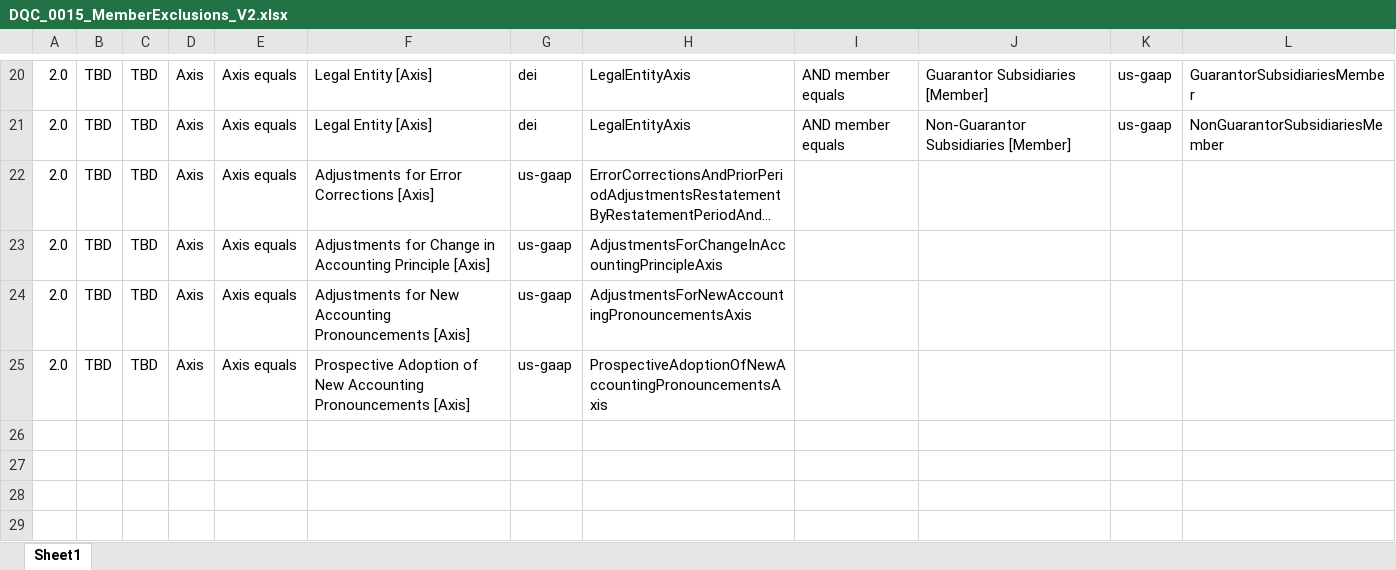
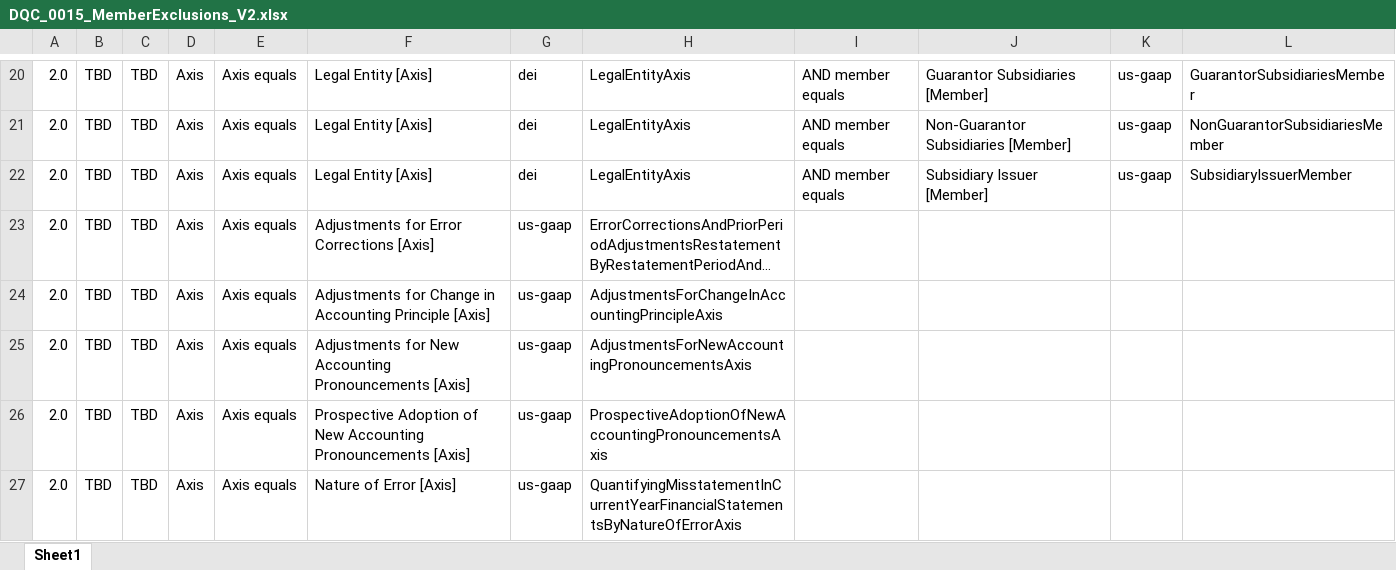
Before and after one commit to DataQualityCommittee/dqc_us_rules, an Excel workbook: docs/DQC_US_0015/DQC_0015_MemberExclusions_V2.xlsx, sheet Sheet1, drawn as a sheet; only a part is shown, gaps mark what is left out; long unchanged cells end in …; values as stored, in another font and other column widths than the file's, no borders; the diff names each change by its address in the sheet, - before the commit and + after, or states it on an @@ line.

```diff
--- a/docs/DQC_US_0015/DQC_0015_MemberExclusions_V2.xlsx (sheet Sheet1)
+++ b/docs/DQC_US_0015/DQC_0015_MemberExclusions_V2.xlsx (sheet Sheet1)
+row 22: 2.0 | TBD | TBD | Axis | Axis equals | Legal Entity [Axis] | dei | LegalEntityAxis | AND member equals | Subsidiary Issuer [Member] | us-gaap | SubsidiaryIssuerMember
+row 27: 2.0 | TBD | TBD | Axis | Axis equals | Nature of Error [Axis] | us-gaap | QuantifyingMisstatementInCurrentYearFinancialStatementsByNatureOfErrorAxis
```
Also changed, not shown: docs/DQC_US_0015/DQC_0015_ListOfElements_V2.xlsx, 1 other file.
